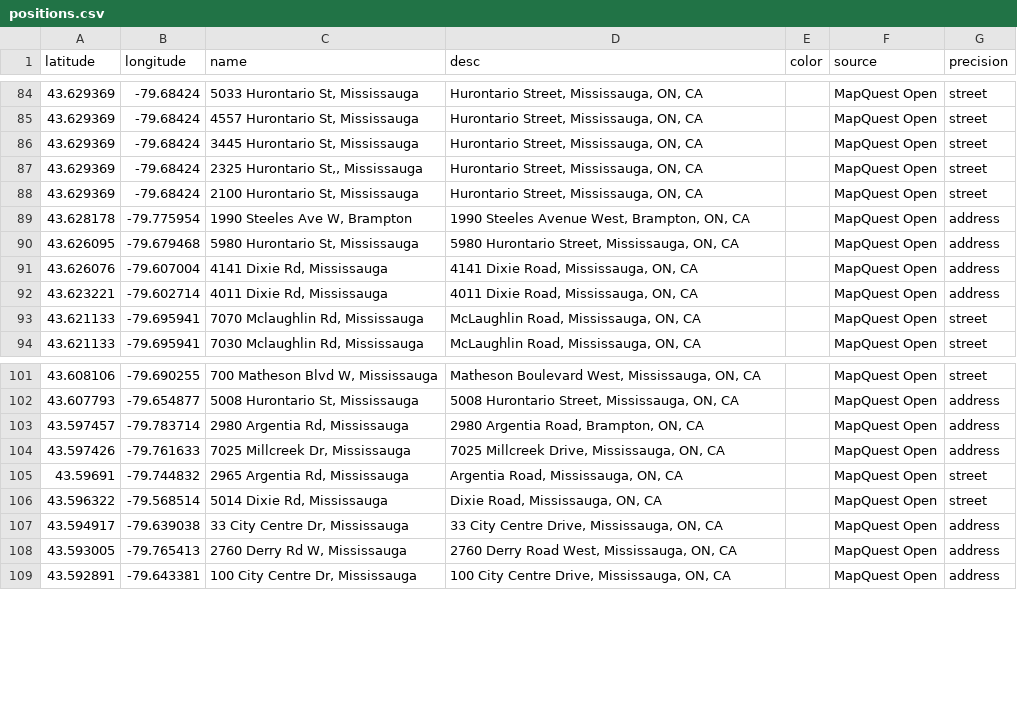
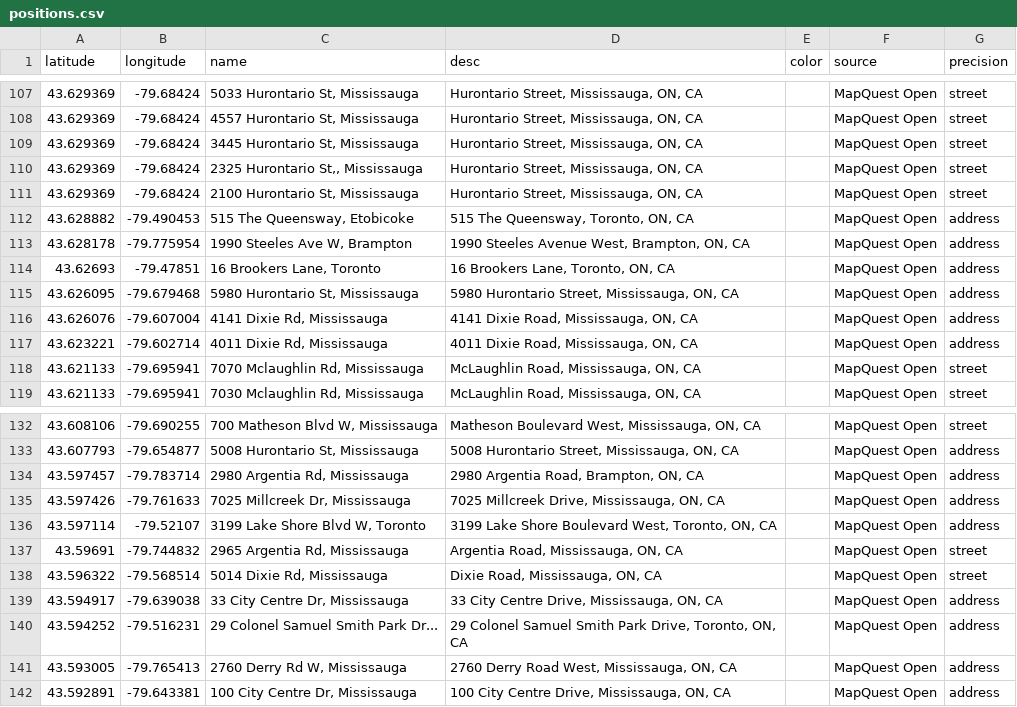
Before and after one commit to MartinPetkov/RBCPrototypeChallenge2014, a CSV file: DataScraping/ATMs_in_brampton/positions.csv, drawn as a sheet; only a part is shown, gaps mark what is left out; the diff covers the shown part only.

```diff
--- a/DataScraping/ATMs_in_brampton/positions.csv
+++ b/DataScraping/ATMs_in_brampton/positions.csv
@@ -88,3 +111,5 @@ latitude,longitude,name,desc,color,source,precision
 43.629369,-79.68424,"2100 Hurontario St, Mississauga","Hurontario Street, Mississauga, ON, CA",,MapQuest Open,street
+43.628882,-79.490453,"515 The Queensway, Etobicoke","515 The Queensway, Toronto, ON, CA",,MapQuest Open,address
 43.628178,-79.775954,"1990 Steeles Ave W, Brampton","1990 Steeles Avenue West, Brampton, ON, CA",,MapQuest Open,address
+43.62693,-79.47851,"16 Brookers Lane, Toronto","16 Brookers Lane, Toronto, ON, CA",,MapQuest Open,address
 43.626095,-79.679468,"5980 Hurontario St, Mississauga","5980 Hurontario Street, Mississauga, ON, CA",,MapQuest Open,address
@@ -104,2 +135,3 @@ latitude,longitude,name,desc,color,source,precision
 43.597426,-79.761633,"7025 Millcreek Dr, Mississauga","7025 Millcreek Drive, Mississauga, ON, CA",,MapQuest Open,address
+43.597114,-79.52107,"3199 Lake Shore Blvd W, Toronto","3199 Lake Shore Boulevard West, Toronto, ON, CA",,MapQuest Open,address
 43.59691,-79.744832,"2965 Argentia Rd, Mississauga","Argentia Road, Mississauga, ON, CA",,MapQuest Open,street
@@ -107,2 +139,3 @@ latitude,longitude,name,desc,color,source,precision
 43.594917,-79.639038,"33 City Centre Dr, Mississauga","33 City Centre Drive, Mississauga, ON, CA",,MapQuest Open,address
+43.594252,-79.516231,29 Colonel Samuel Smith Park Dr...,"29 Colonel Samuel Smith Park Drive, Toronto, ON, CA",,MapQuest Open,address
 43.593005,-79.765413,"2760 Derry Rd W, Mississauga","2760 Derry Road West, Mississauga, ON, CA",,MapQuest Open,address
```
Also changed, not shown: 29 added rows elsewhere in this file.
